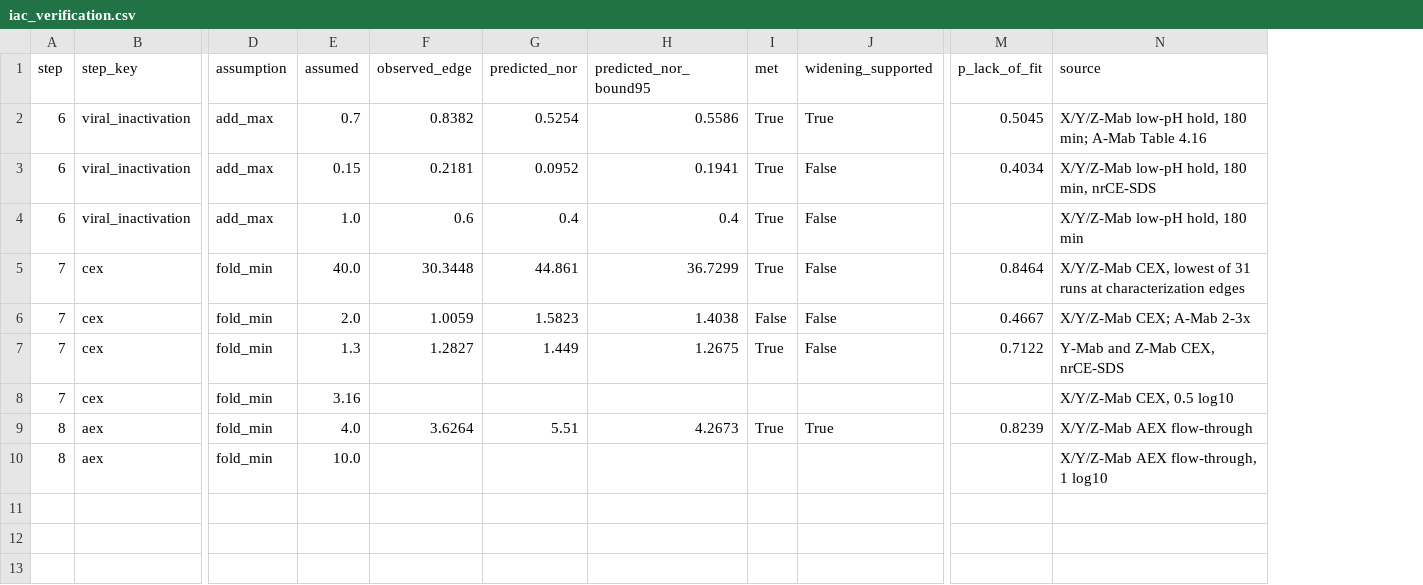
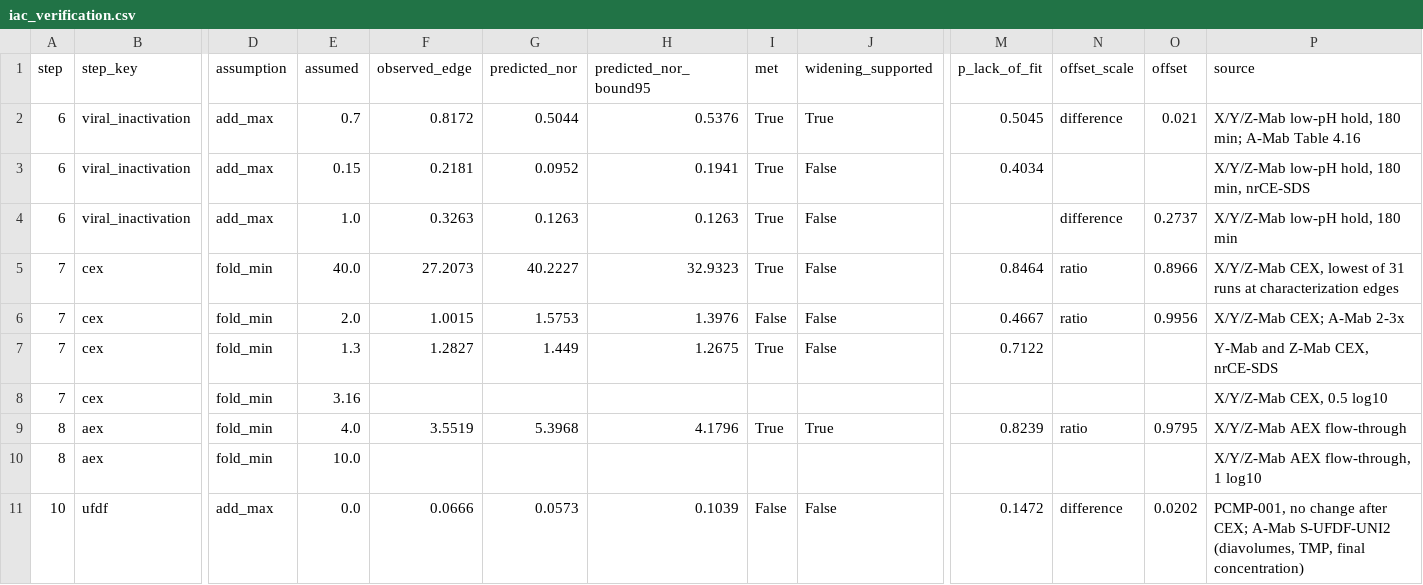
Before and after one commit to MoritzImendoerffer/synthetic_data, a CSV file: outputs/data/iac_verification.csv, drawn as a sheet; only a part is shown, gaps mark what is left out; rows hold the shown columns only; the diff names each change by its address in the sheet, - before the commit and + after, or states it on an @@ line.

```diff
--- a/outputs/data/iac_verification.csv
+++ b/outputs/data/iac_verification.csv
+column N (offset_scale), rows 2-9: difference |  | difference | ratio | ratio |  |  | ratio
+column O (offset), rows 2-9: 0.021 |  | 0.2737 | 0.8966 | 0.9956 |  |  | 0.9795
-F2 (observed_edge): 0.8382
+F2 (observed_edge): 0.8172
-G2 (predicted_nor): 0.5254
+G2 (predicted_nor): 0.5044
-H2 (predicted_nor_bound95): 0.5586
+H2 (predicted_nor_bound95): 0.5376
-F4 (observed_edge): 0.6
+F4 (observed_edge): 0.3263
-G4 (predicted_nor): 0.4
+G4 (predicted_nor): 0.1263
-H4 (predicted_nor_bound95): 0.4
+H4 (predicted_nor_bound95): 0.1263
-F5 (observed_edge): 30.3448
+F5 (observed_edge): 27.2073
-G5 (predicted_nor): 44.861
+G5 (predicted_nor): 40.2227
-H5 (predicted_nor_bound95): 36.7299
+H5 (predicted_nor_bound95): 32.9323
-F6 (observed_edge): 1.0059
+F6 (observed_edge): 1.0015
-G6 (predicted_nor): 1.5823
+G6 (predicted_nor): 1.5753
-H6 (predicted_nor_bound95): 1.4038
+H6 (predicted_nor_bound95): 1.3976
-F9 (observed_edge): 3.6264
+F9 (observed_edge): 3.5519
-G9 (predicted_nor): 5.51
+G9 (predicted_nor): 5.3968
-H9 (predicted_nor_bound95): 4.2673
+H9 (predicted_nor_bound95): 4.1796
+row 11: 10 | ufdf | add_max | 0.0 | 0.0666 | 0.0573 | 0.1039 | False | False | 0.1472 | difference | 0.0202 | PCMP-001, no change after CEX; A-Mab S-UFDF-UNI2 (diavolumes, TMP, final concentration)
```
Also changed, not shown: outputs/data/iac.csv, outputs/data/iac_full.csv, 17 other files.
